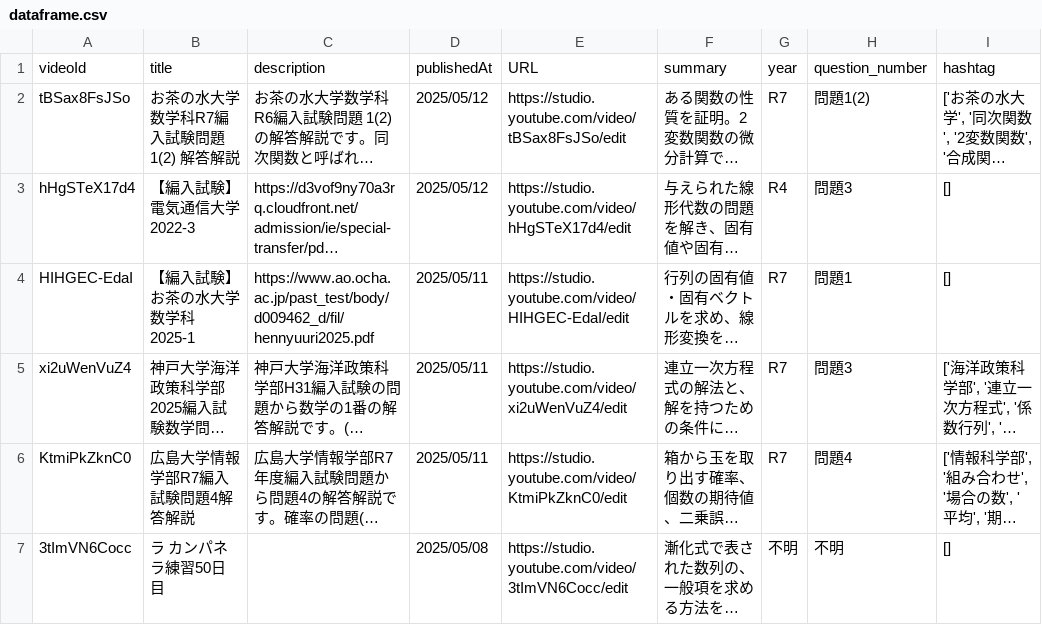
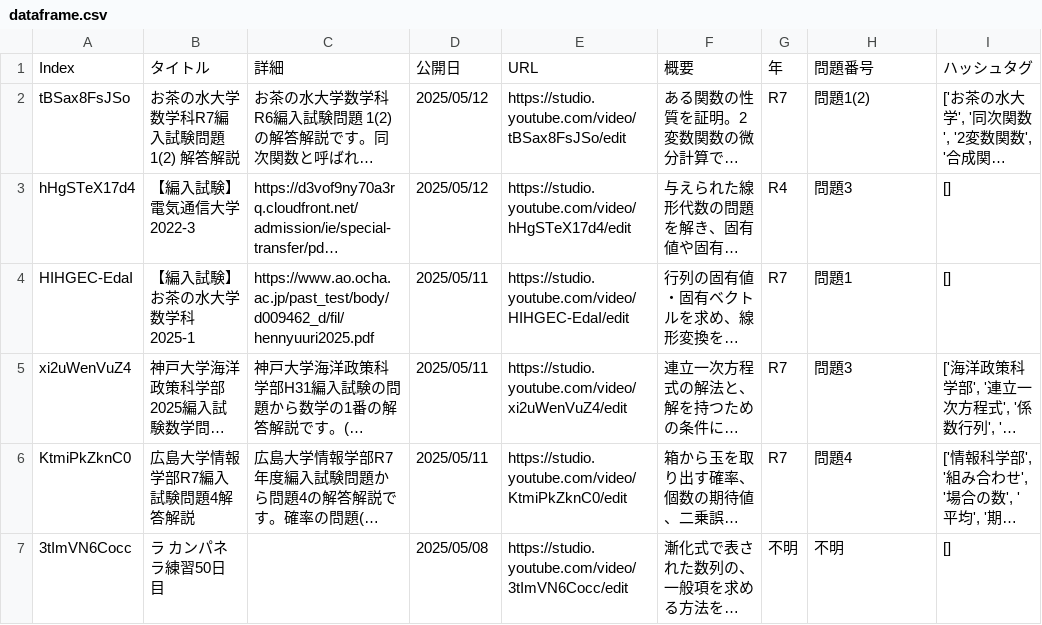
Before and after one commit to yuma0207/hennyu, a CSV file: dataframe.csv, drawn as a sheet; only a part is shown; long unchanged cells end in …; removed rows and columns are numbered as before the commit, all else as after; the diff names each change by its address in the sheet, - before the commit and + after, or states it on an @@ line.

Commit message:
Update dataframe.csv

```diff
--- a/dataframe.csv
+++ b/dataframe.csv
-row 1: videoId | title | description | publishedAt | URL | summary | year | question_number | hashtag
+row 1: Index | タイトル | 詳細 | 公開日 | URL | 概要 | 年 | 問題番号 | ハッシュタグ
```
